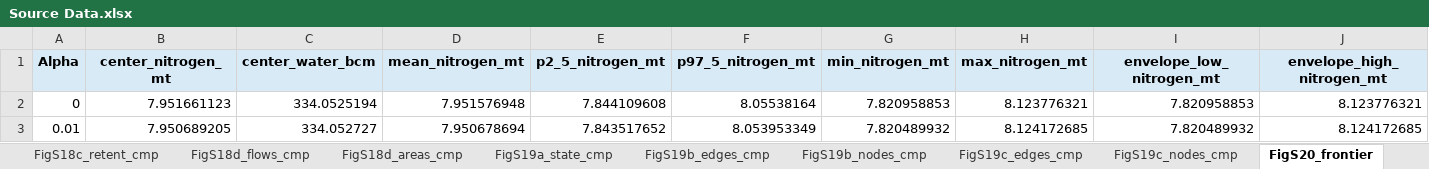
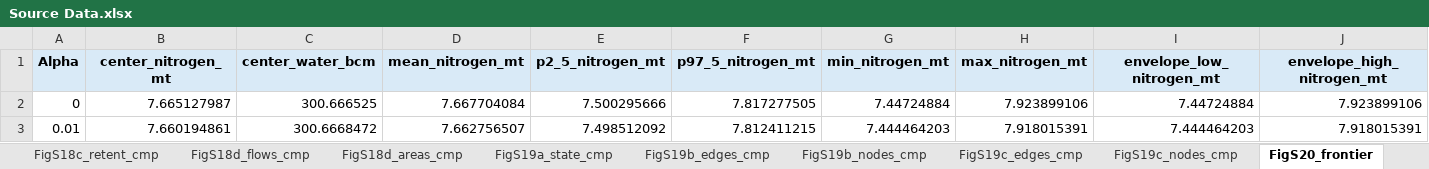
Before and after one commit to udit1408/india-cereal-restructuring-reproducibility, an Excel workbook: submission_assets/source_data/Source Data.xlsx, sheet FigS20_frontier, drawn as a sheet; only a part is shown; values as stored, in another font and other column widths than the file's, no borders; the diff covers the shown part only; the diff names each change by its address in the sheet, - before the commit and + after, or states it on an @@ line.

```diff
--- a/submission_assets/source_data/Source Data.xlsx (sheet FigS20_frontier)
+++ b/submission_assets/source_data/Source Data.xlsx (sheet FigS20_frontier)
-B2 (center_nitrogen_mt): 7.951661123
+B2 (center_nitrogen_mt): 7.665127987
-C2 (center_water_bcm): 334.0525194
+C2 (center_water_bcm): 300.666525
-D2 (mean_nitrogen_mt): 7.951576948
+D2 (mean_nitrogen_mt): 7.667704084
-E2 (p2_5_nitrogen_mt): 7.844109608
+E2 (p2_5_nitrogen_mt): 7.500295666
-F2 (p97_5_nitrogen_mt): 8.05538164
+F2 (p97_5_nitrogen_mt): 7.817277505
-G2 (min_nitrogen_mt): 7.820958853
+G2 (min_nitrogen_mt): 7.44724884
-H2 (max_nitrogen_mt): 8.123776321
+H2 (max_nitrogen_mt): 7.923899106
-I2 (envelope_low_nitrogen_mt): 7.820958853
+I2 (envelope_low_nitrogen_mt): 7.44724884
-J2 (envelope_high_nitrogen_mt): 8.123776321
+J2 (envelope_high_nitrogen_mt): 7.923899106
-B3 (center_nitrogen_mt): 7.950689205
+B3 (center_nitrogen_mt): 7.660194861
-C3 (center_water_bcm): 334.052727
+C3 (center_water_bcm): 300.6668472
-D3 (mean_nitrogen_mt): 7.950678694
+D3 (mean_nitrogen_mt): 7.662756507
-E3 (p2_5_nitrogen_mt): 7.843517652
+E3 (p2_5_nitrogen_mt): 7.498512092
-F3 (p97_5_nitrogen_mt): 8.053953349
+F3 (p97_5_nitrogen_mt): 7.812411215
-G3 (min_nitrogen_mt): 7.820489932
+G3 (min_nitrogen_mt): 7.444464203
-H3 (max_nitrogen_mt): 8.124172685
+H3 (max_nitrogen_mt): 7.918015391
-I3 (envelope_low_nitrogen_mt): 7.820489932
+I3 (envelope_low_nitrogen_mt): 7.444464203
-J3 (envelope_high_nitrogen_mt): 8.124172685
+J3 (envelope_high_nitrogen_mt): 7.918015391
```
Also changed, not shown: 1598 edited cells elsewhere in this sheet, sheet Fig2a_pareto, sheet Fig2b_whiskers, sheet Fig2d_areas, sheet FigS21_flags, sheet FigS4_retention, sheet FigS18b_whisk_cmp, 11 more sheets, 4 other files.
